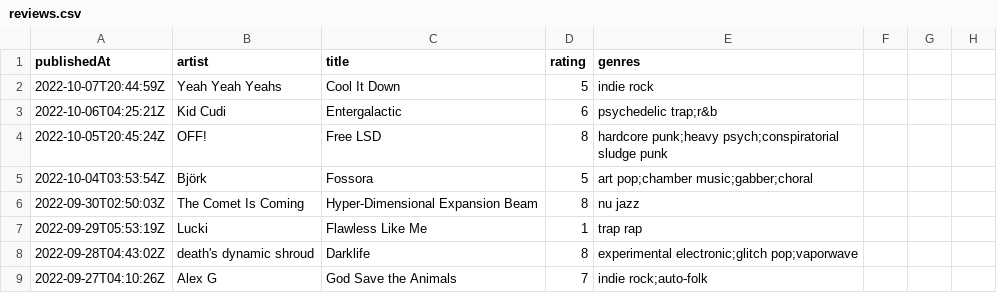
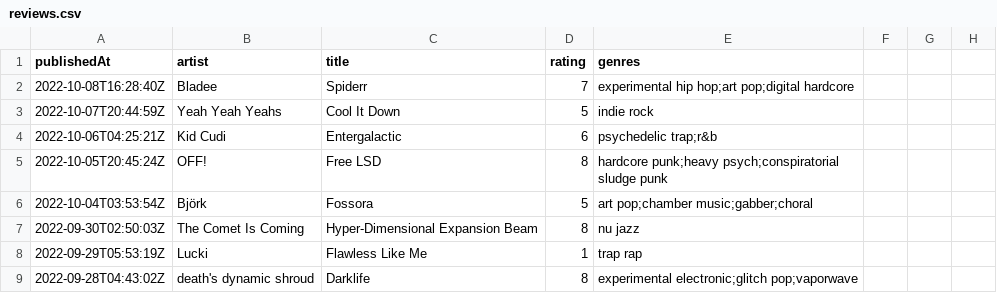
Before and after one commit to andrewjleung/tnd-reviews, a CSV file: reviews.csv, drawn as a sheet; only a part is shown; the shorter side is filled out with more unchanged rows.

Commit message:
auto-commit: update dataset on Sat Oct  8 16:29:06 UTC 2022

```diff
--- a/reviews.csv
+++ b/reviews.csv
@@ -1,2 +1,3 @@
 publishedAt,artist,title,rating,genres
+2022-10-08T16:28:40Z,Bladee,Spiderr,7,experimental hip hop;art pop;digital hardcore
 2022-10-07T20:44:59Z,Yeah Yeah Yeahs,Cool It Down,5,indie rock
```
Also changed, not shown: 1 other file.
